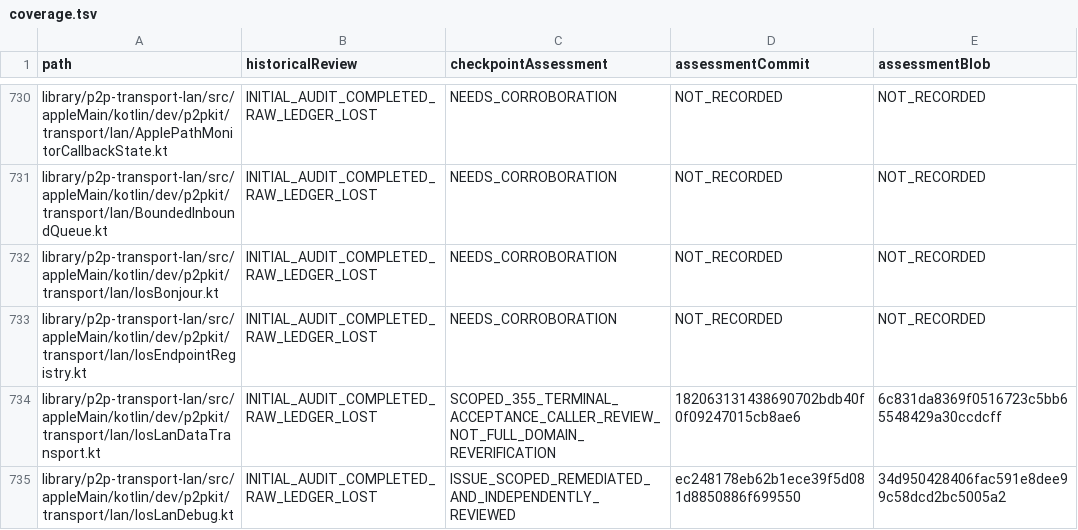
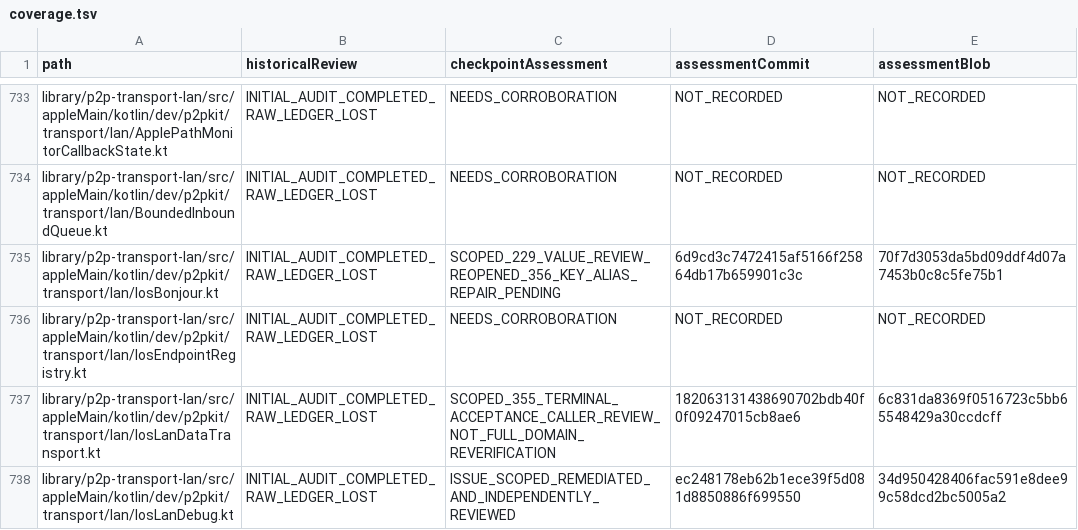
Before and after one commit to p2pKit/P2pKit, a TSV file: docs/audit/2026-09-04/coverage.tsv, drawn as a sheet; only a part is shown, gaps mark what is left out; the diff covers the shown part only.

Commit message:
Record reviewed TXT and watcher fixes with cloneable checkpoint

```diff
--- a/docs/audit/2026-09-04/coverage.tsv
+++ b/docs/audit/2026-09-04/coverage.tsv
@@ -731,3 +734,3 @@ library/p2p-transport-lan/src/appleMain/kotlin/dev/p2pkit/transport/lan/ApplePat
 library/p2p-transport-lan/src/appleMain/kotlin/dev/p2pkit/transport/lan/BoundedInboundQueue.kt	INITIAL_AUDIT_COMPLETED_RAW_LEDGER_LOST	NEEDS_CORROBORATION	NOT_RECORDED	NOT_RECORDED
-library/p2p-transport-lan/src/appleMain/kotlin/dev/p2pkit/transport/lan/IosBonjour.kt	INITIAL_AUDIT_COMPLETED_RAW_LEDGER_LOST	NEEDS_CORROBORATION	NOT_RECORDED	NOT_RECORDED
+library/p2p-transport-lan/src/appleMain/kotlin/dev/p2pkit/transport/lan/IosBonjour.kt	INITIAL_AUDIT_COMPLETED_RAW_LEDGER_LOST	SCOPED_229_VALUE_REVIEW_REOPENED_356_KEY_ALIAS_REPAIR_PENDING	6d9cd3c7472415af5166f25864db17b659901c3c	70f7d3053da5bd09ddf4d07a7453b0c8c5fe75b1
 library/p2p-transport-lan/src/appleMain/kotlin/dev/p2pkit/transport/lan/IosEndpointRegistry.kt	INITIAL_AUDIT_COMPLETED_RAW_LEDGER_LOST	NEEDS_CORROBORATION	NOT_RECORDED	NOT_RECORDED
```
Also changed, not shown: 9 added rows and 39 edited cells elsewhere in this file, 8 other files.
